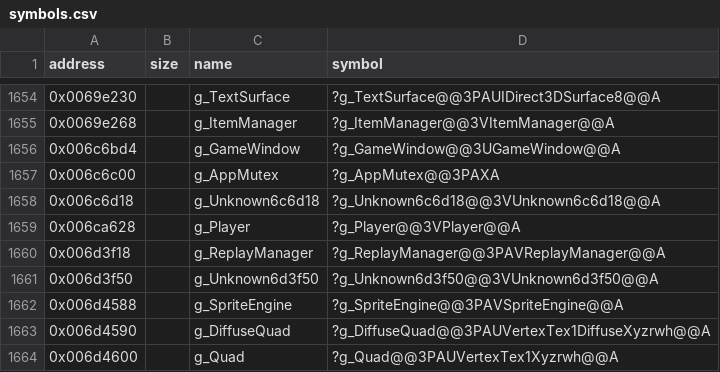
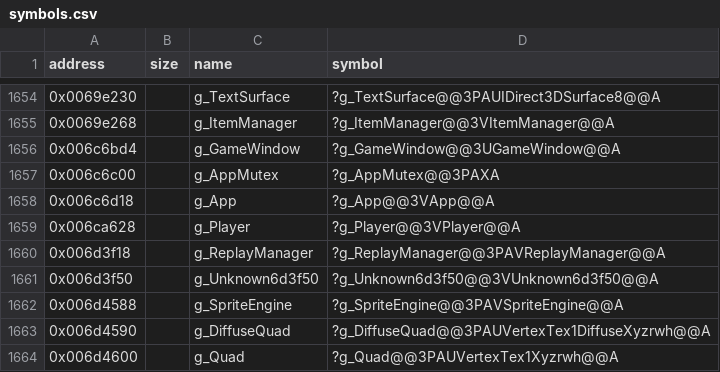
Before and after one commit to Cirno-Labs/th06, a CSV file: config/symbols.csv, drawn as a sheet; only a part is shown, gaps mark what is left out; the diff covers the shown part only.

Commit message:
unsorted42333b: name App and its fields
Unknown6c6d18 -> App (g_App): the window, device, input, config,
scenes, music and archives. Fields: startCfg, redrawFrames, hideFps,
lastFrameTime, achievedFrames, expectedFrames, startTime and
GameConfig::defaultDifficulty.

```diff
--- a/config/symbols.csv
+++ b/config/symbols.csv
@@ -1657,3 +1657,3 @@ address,size,name,symbol
 0x006c6c00,,g_AppMutex,?g_AppMutex@@3PAXA
-0x006c6d18,,g_Unknown6c6d18,?g_Unknown6c6d18@@3VUnknown6c6d18@@A
+0x006c6d18,,g_App,?g_App@@3VApp@@A
 0x006ca628,,g_Player,?g_Player@@3VPlayer@@A
```
Also changed, not shown: 31 edited cells elsewhere in this file, 30 other files.
